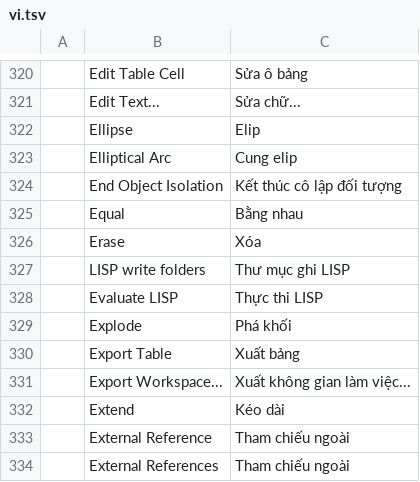
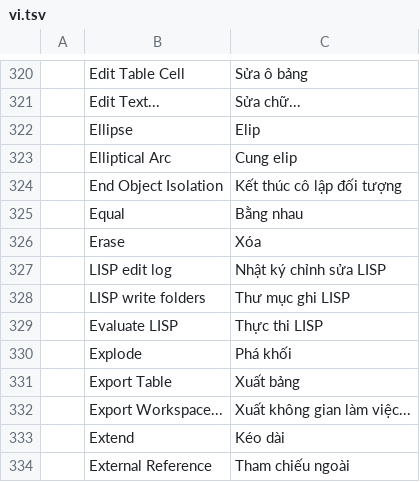
Before and after one commit to tuananhfr/cadcraft, a TSV file: crates/ui-egui/src/i18n/vi.tsv, drawn as a sheet; only a part is shown, gaps mark what is left out; the shorter side is filled out with more unchanged rows; the diff names each change by its address in the sheet, - before the commit and + after, or states it on an @@ line.

Commit message:
lisp: audit log of drawing edits

```diff
--- a/crates/ui-egui/src/i18n/vi.tsv
+++ b/crates/ui-egui/src/i18n/vi.tsv
+row 327:  | LISP edit log | Nhật ký chỉnh sửa LISP
```
Also changed, not shown: crates/ui-egui/src/i18n/uk.tsv, 15 other files.
